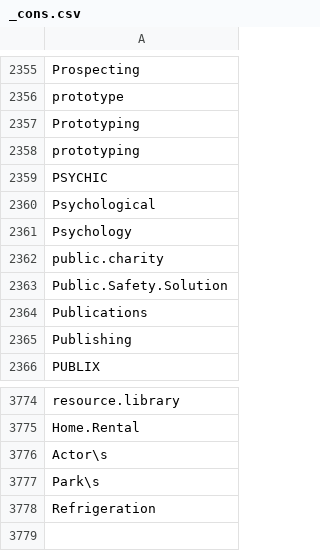
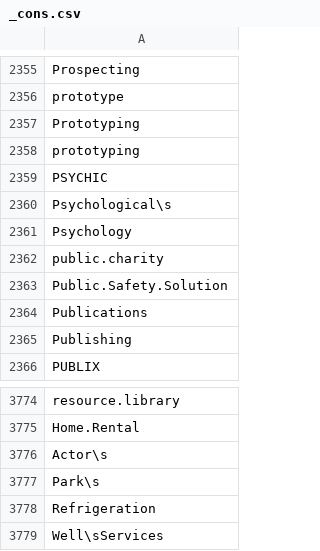
Before and after one commit to lukn00/luke-filter, a CSV file: _cons.csv, drawn as a sheet; only a part is shown, gaps mark what is left out.

```diff
--- a/_cons.csv
+++ b/_cons.csv
@@ -2359,3 +2359,3 @@ prototyping
 PSYCHIC
-Psychological
+Psychological\s
 Psychology
@@ -3778 +3778,2 @@ Park\s
 Refrigeration
+Well\sServices
```
Also changed, not shown: _bads.csv, _pros.csv.
